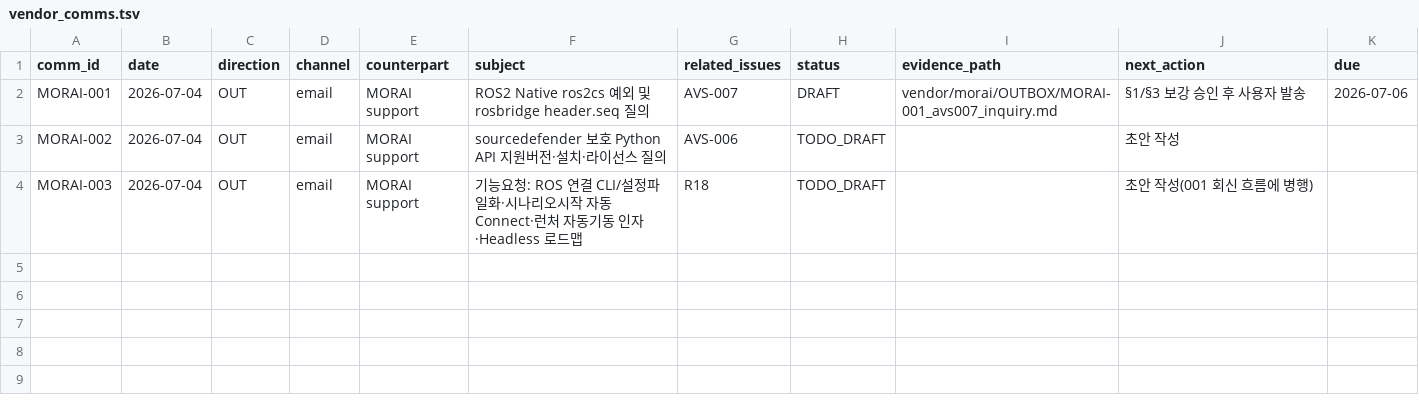
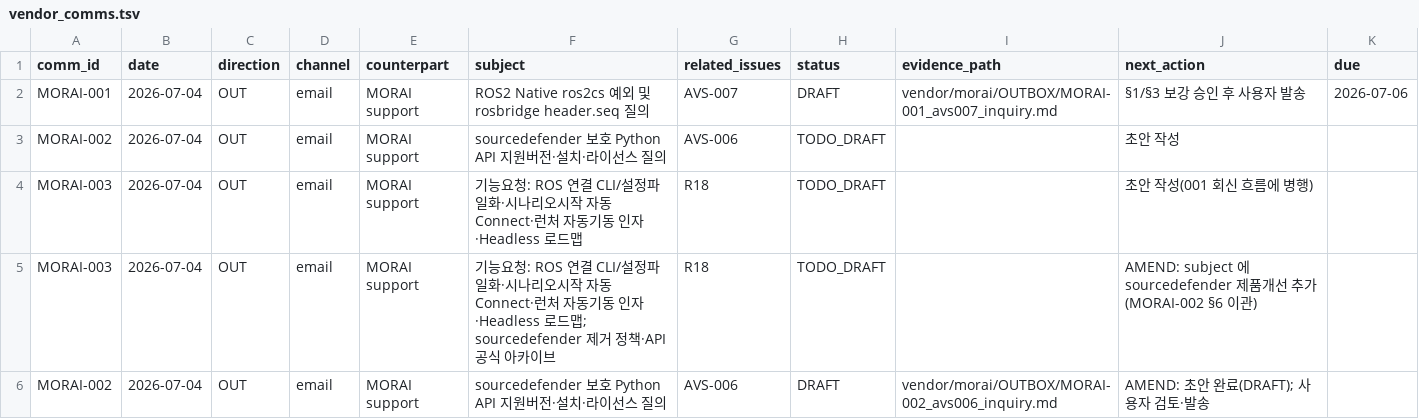
Before and after one commit to hjjung-katech/avstack-control, a TSV file: records/vendor_comms.tsv, drawn as a sheet; the diff names each change by its address in the sheet, - before the commit and + after, or states it on an @@ line.

```diff
--- a/records/vendor_comms.tsv
+++ b/records/vendor_comms.tsv
+row 5: MORAI-003 | 2026-07-04 | OUT | email | MORAI support | 기능요청: ROS 연결 CLI/설정파일화·시나리오시작 자동Connect·런처 자동기동 인자·Headless 로드맵; sourcedefender 제거 정책·API 공식 아카이브 | R18 | TODO_DRAFT |  | AMEND: subject 에 sourcedefender 제품개선 추가(MORAI-002 §6 이관)
+row 6: MORAI-002 | 2026-07-04 | OUT | email | MORAI support | sourcedefender 보호 Python API 지원버전·설치·라이선스 질의 | AVS-006 | DRAFT | vendor/morai/OUTBOX/MORAI-002_avs006_inquiry.md | AMEND: 초안 완료(DRAFT); 사용자 검토·발송
```
Also changed, not shown: 4 other files.
